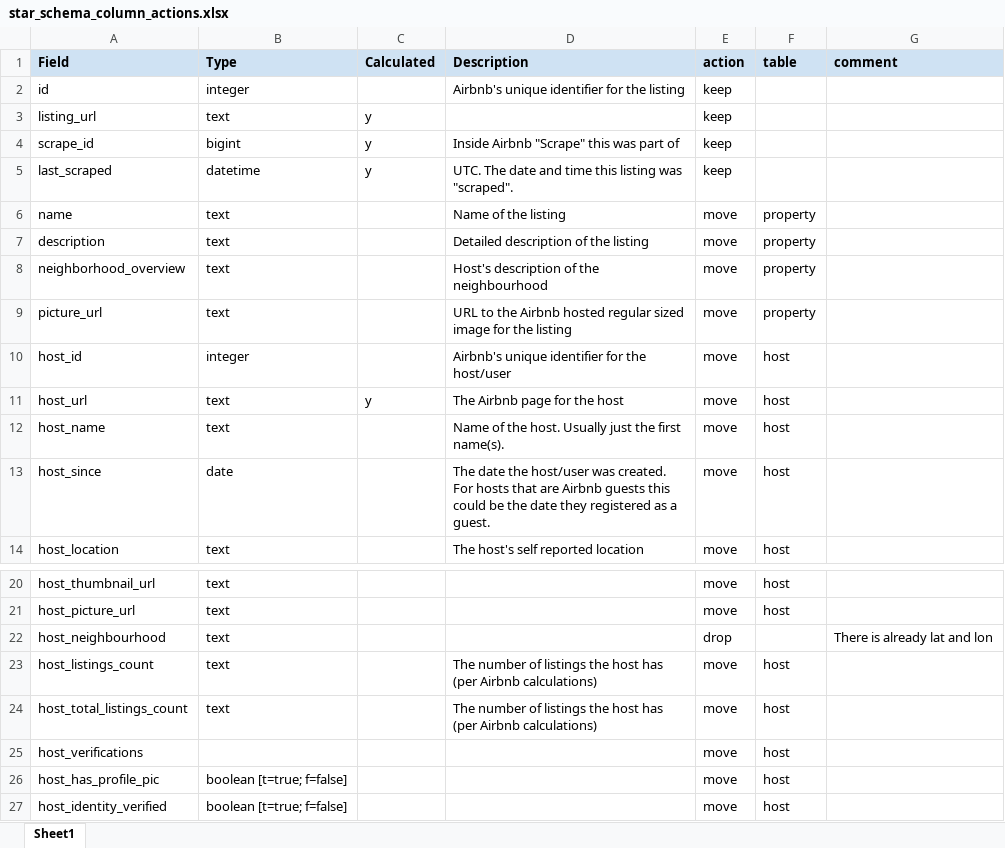
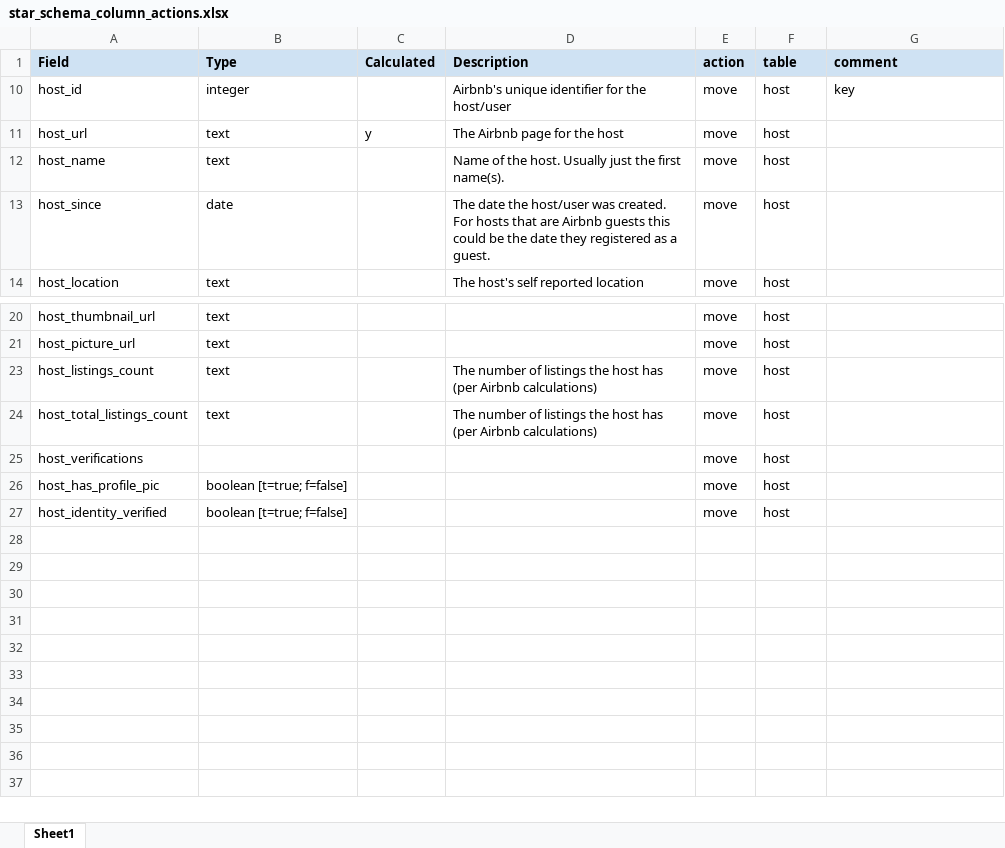
Before and after one commit to roger-yu-ds/bde_ass_2, an Excel workbook: references/star_schema_column_actions.xlsx, sheet Sheet1, drawn as a sheet; only a part is shown, gaps mark what is left out; values as stored, in another font and other column widths than the file's, no borders; the diff covers the shown part only; the diff names each change by its address in the sheet, - before the commit and + after, or states it on an @@ line.

```diff
--- a/references/star_schema_column_actions.xlsx (sheet Sheet1)
+++ b/references/star_schema_column_actions.xlsx (sheet Sheet1)
-row 2: id | integer |  | Airbnb's unique identifier for the listing | keep
-row 3: listing_url | text | y |  | keep
@@ row 4 hidden: scrape_id | bigint | y | Inside Airbnb "Scrape" this was part of | keep @@
@@ row 5 hidden: last_scraped | datetime | y | UTC. The date and time this listing was "scraped". | keep @@
@@ row 6 hidden: name | text |  | Name of the listing | move | property @@
@@ row 7 hidden: description | text |  | Detailed description of the listing | move | property @@
@@ row 8 hidden: neighborhood_overview | text |  | Host's description of the neighbourhood | move | property @@
@@ row 9 hidden: picture_url | text |  | URL to the Airbnb hosted regular sized image for the listing | move | property @@
-G10 (comment): (empty)
+G10 (comment): key
@@ row 22 hidden: host_neighbourhood | text |  |  | drop |  | There is already lat and lon @@
```
Also changed, not shown: 48 hidden or unhidden rows elsewhere in this sheet, hidden cells, 1 other file.
